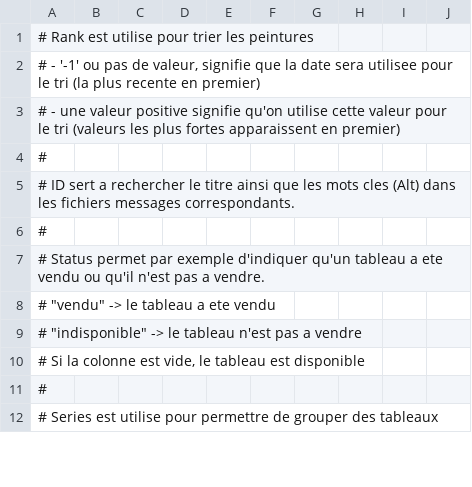
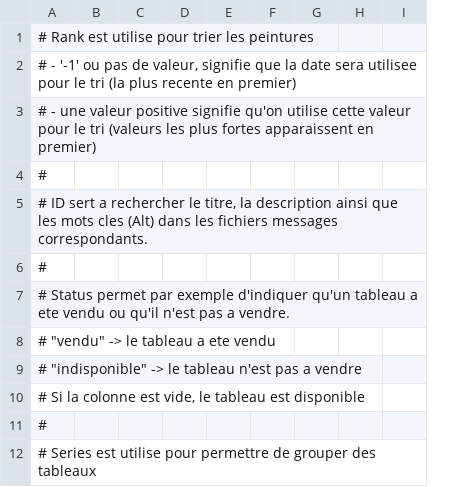
Before and after one commit to MichelEisenmann/gem-gallery, a CSV file: htdocs/public/images/paint-data.csv, drawn as a sheet; only a part is shown; the diff names each change by its address in the sheet, - before the commit and + after, or states it on an @@ line.

Commit message:
Added description in messages

```diff
--- a/htdocs/public/images/paint-data.csv
+++ b/htdocs/public/images/paint-data.csv
-column I, empty
-A5: …rechercher le titre ainsi que…
+A5: …rechercher le titre, la description ainsi que…
```
Also changed, not shown: 3 other files.
